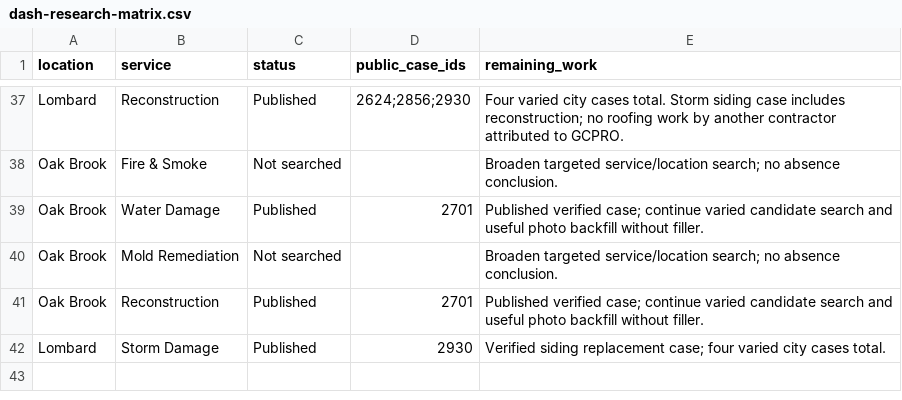
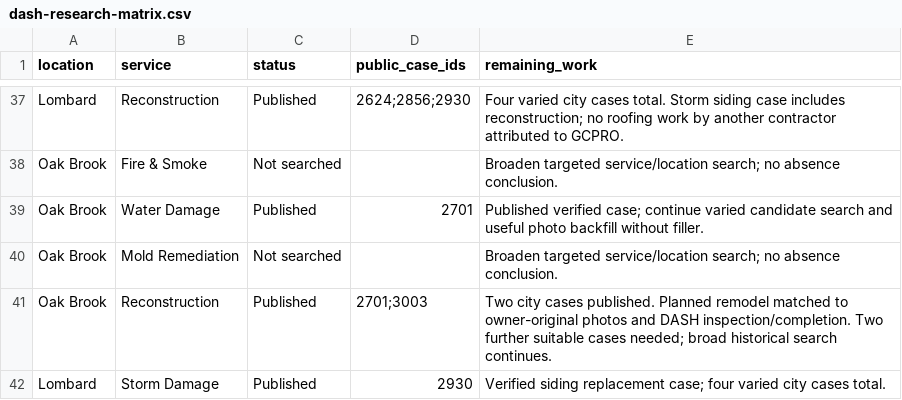
Before and after one commit to vvvetalll/gcpro-website, a CSV file: docs/projects/dash-research-matrix.csv, drawn as a sheet; only a part is shown, gaps mark what is left out.

Commit message:
Record Oak Brook remodel case with verified before and after images

```diff
--- a/docs/projects/dash-research-matrix.csv
+++ b/docs/projects/dash-research-matrix.csv
@@ -40,3 +40,3 @@ Oak Brook,Water Damage,Published,2701,Published verified case; continue varied c
 Oak Brook,Mold Remediation,Not searched,,Broaden targeted service/location search; no absence conclusion.
-Oak Brook,Reconstruction,Published,2701,Published verified case; continue varied candidate search and useful photo backfill without filler.
+Oak Brook,Reconstruction,Published,2701;3003,Two city cases published. Planned remodel matched to owner-original photos and DASH inspection/completion. Two further suitable cases needed; broad historical search continues.
 Lombard,Storm Damage,Published,2930,Verified siding replacement case; four varied city cases total.
```
Also changed, not shown: 4 other files.
